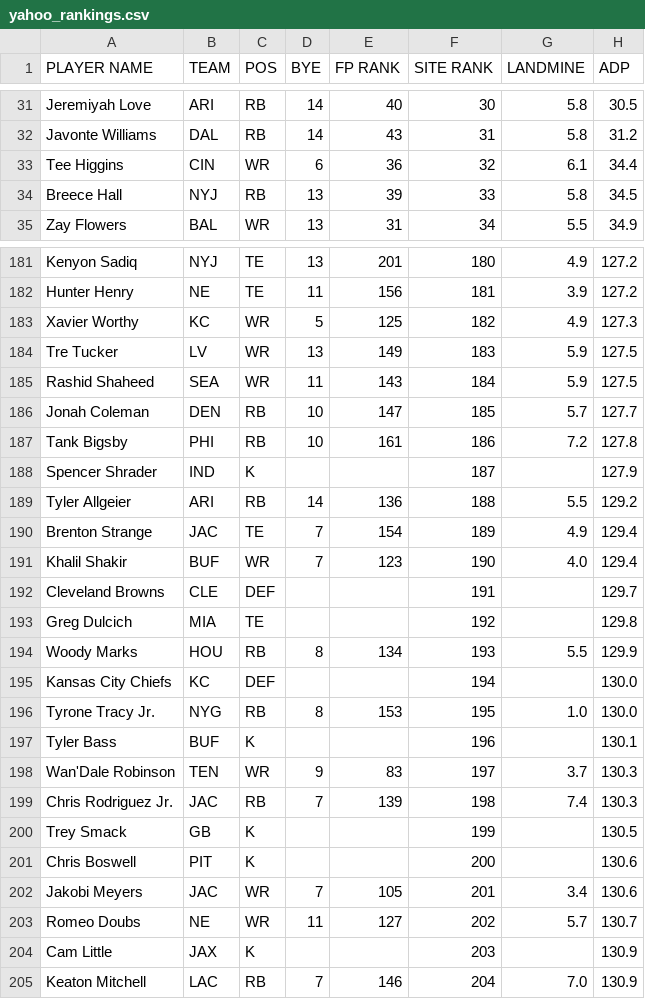
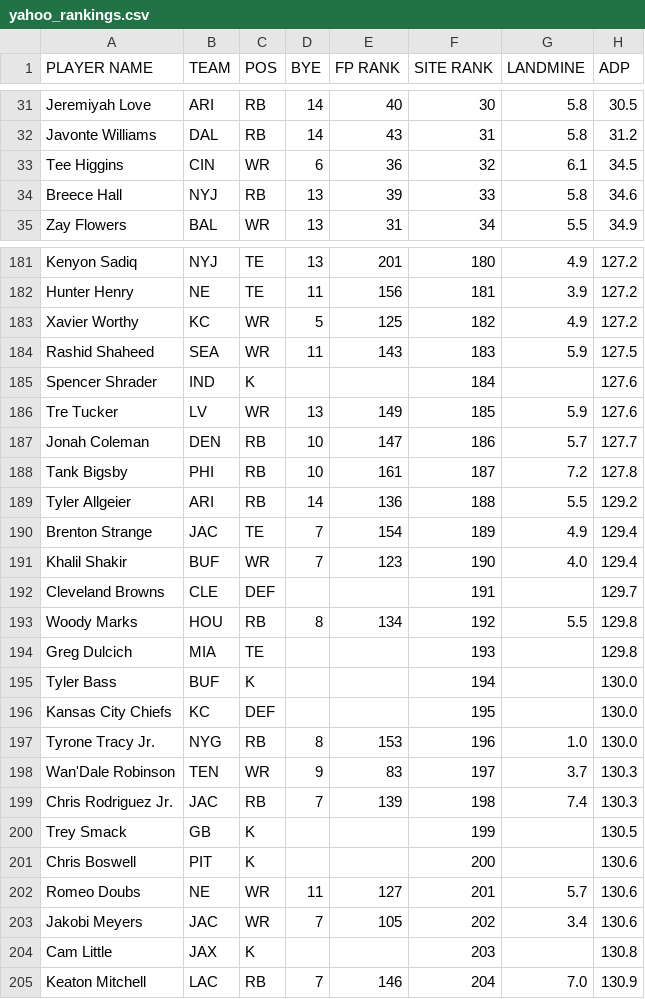
Before and after one commit to iacobgagnemontcalm-lang/MockDraft, a CSV file: yahoo_rankings.csv, drawn as a sheet; only a part is shown, gaps mark what is left out; the diff covers the shown part only.

```diff
--- a/yahoo_rankings.csv
+++ b/yahoo_rankings.csv
@@ -32,4 +32,4 @@ Jeremiyah Love,ARI,RB,14,40,30,5.8,30.5
 Javonte Williams,DAL,RB,14,43,31,5.8,31.2
-Tee Higgins,CIN,WR,6,36,32,6.1,34.4
-Breece Hall,NYJ,RB,13,39,33,5.8,34.5
+Tee Higgins,CIN,WR,6,36,32,6.1,34.5
+Breece Hall,NYJ,RB,13,39,33,5.8,34.6
 Zay Flowers,BAL,WR,13,31,34,5.5,34.9
@@ -182,8 +182,8 @@ Kenyon Sadiq,NYJ,TE,13,201,180,4.9,127.2
 Hunter Henry,NE,TE,11,156,181,3.9,127.2
-Xavier Worthy,KC,WR,5,125,182,4.9,127.3
-Tre Tucker,LV,WR,13,149,183,5.9,127.5
-Rashid Shaheed,SEA,WR,11,143,184,5.9,127.5
-Jonah Coleman,DEN,RB,10,147,185,5.7,127.7
-Tank Bigsby,PHI,RB,10,161,186,7.2,127.8
-Spencer Shrader,IND,K,,,187,,127.9
+Xavier Worthy,KC,WR,5,125,182,4.9,127.2
+Rashid Shaheed,SEA,WR,11,143,183,5.9,127.5
+Spencer Shrader,IND,K,,,184,,127.6
+Tre Tucker,LV,WR,13,149,185,5.9,127.6
+Jonah Coleman,DEN,RB,10,147,186,5.7,127.7
+Tank Bigsby,PHI,RB,10,161,187,7.2,127.8
 Tyler Allgeier,ARI,RB,14,136,188,5.5,129.2
@@ -192,7 +192,7 @@ Khalil Shakir,BUF,WR,7,123,190,4.0,129.4
 Cleveland Browns,CLE,DEF,,,191,,129.7
-Greg Dulcich,MIA,TE,,,192,,129.8
-Woody Marks,HOU,RB,8,134,193,5.5,129.9
-Kansas City Chiefs,KC,DEF,,,194,,130.0
-Tyrone Tracy Jr.,NYG,RB,8,153,195,1.0,130.0
-Tyler Bass,BUF,K,,,196,,130.1
+Woody Marks,HOU,RB,8,134,192,5.5,129.8
+Greg Dulcich,MIA,TE,,,193,,129.8
+Tyler Bass,BUF,K,,,194,,130.0
+Kansas City Chiefs,KC,DEF,,,195,,130.0
+Tyrone Tracy Jr.,NYG,RB,8,153,196,1.0,130.0
 Wan'Dale Robinson,TEN,WR,9,83,197,3.7,130.3
@@ -201,5 +201,5 @@ Trey Smack,GB,K,,,199,,130.5
 Chris Boswell,PIT,K,,,200,,130.6
-Jakobi Meyers,JAC,WR,7,105,201,3.4,130.6
-Romeo Doubs,NE,WR,11,127,202,5.7,130.7
-Cam Little,JAX,K,,,203,,130.9
+Romeo Doubs,NE,WR,11,127,201,5.7,130.6
+Jakobi Meyers,JAC,WR,7,105,202,3.4,130.6
+Cam Little,JAX,K,,,203,,130.8
 Keaton Mitchell,LAC,RB,7,146,204,7.0,130.9
```
Also changed, not shown: 4 added rows, 4 removed rows and 37 edited cells elsewhere in this file, adp_rankings.csv, espn_rankings.csv.
